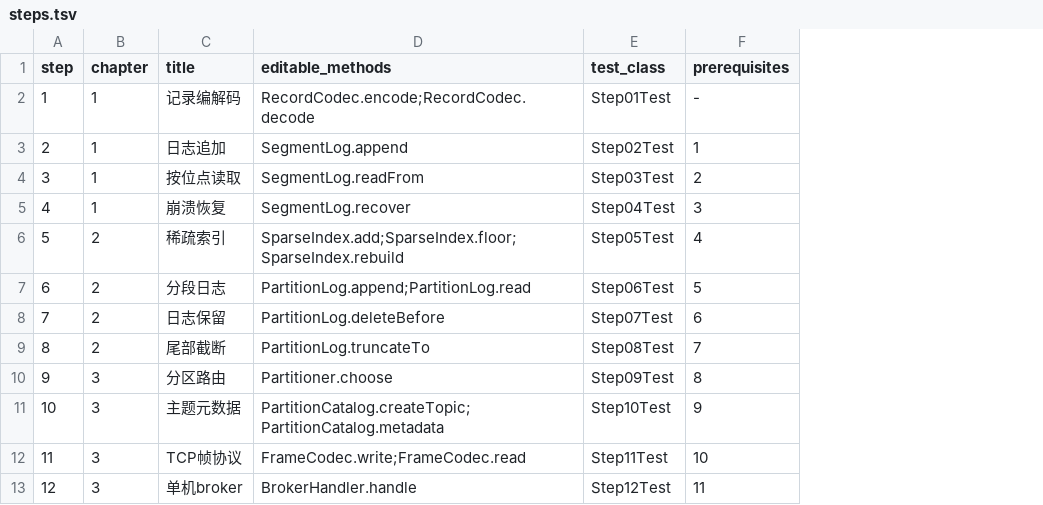
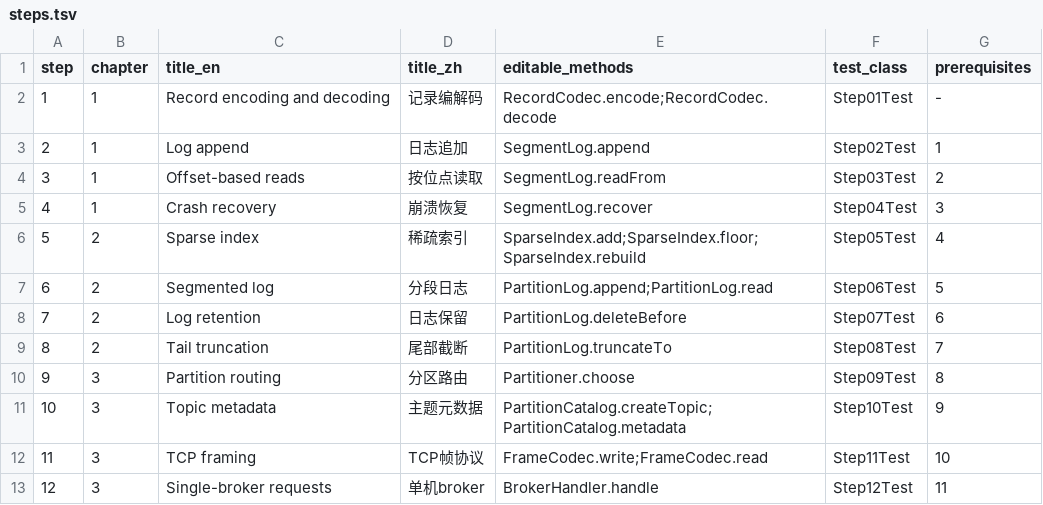
Before and after one commit to oOSomnus/SimpleKafka, a TSV file: course/steps.tsv, drawn as a sheet; only a part is shown; addresses are those after the commit; the diff names each change by its address in the sheet, - before the commit and + after, or states it on an @@ line.

Commit message:
feat(i18n)!: add English-default bilingual course builds
Add English and Chinese README/course entries and a complete textbook for both languages. Keep English as the default, add COURSE_LANG selection, and split JUnit and Tectonic setup for portable Linux/macOS builds with bundle fonts.

Verify with make compile, make reference-test 28 (120 tests), make reference-demo, bilingual online/offline PDF builds, and a clean relocated path-with-spaces smoke.

BREAKING CHANGE: PDF output is now language-specific under build/book/en and build/book/zh; the legacy build/book/simpleKafka.pdf path is removed. The course/steps.tsv schema also adds separate English and Chinese title columns.

```diff
--- a/course/steps.tsv
+++ b/course/steps.tsv
+column C (title_en), rows 2-13: Record encoding and decoding | Log append | Offset-based reads | Crash recovery | Sparse index | Segmented log | Log retention | Tail truncation | Partition routing | Topic metadata | TCP framing | Single-broker requests
-D1: title
+D1: title_zh
```
Also changed, not shown: 35 other files.
